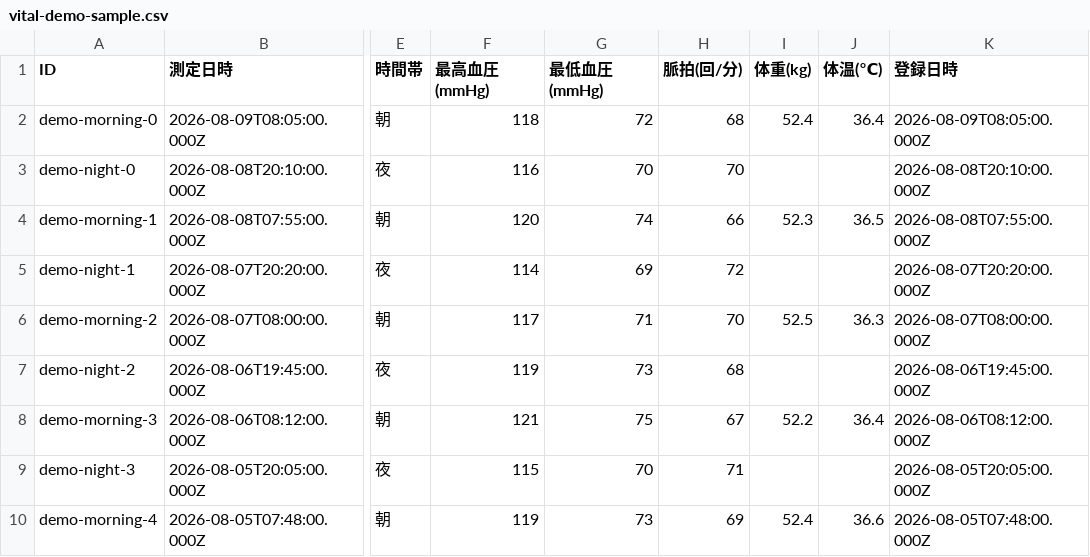
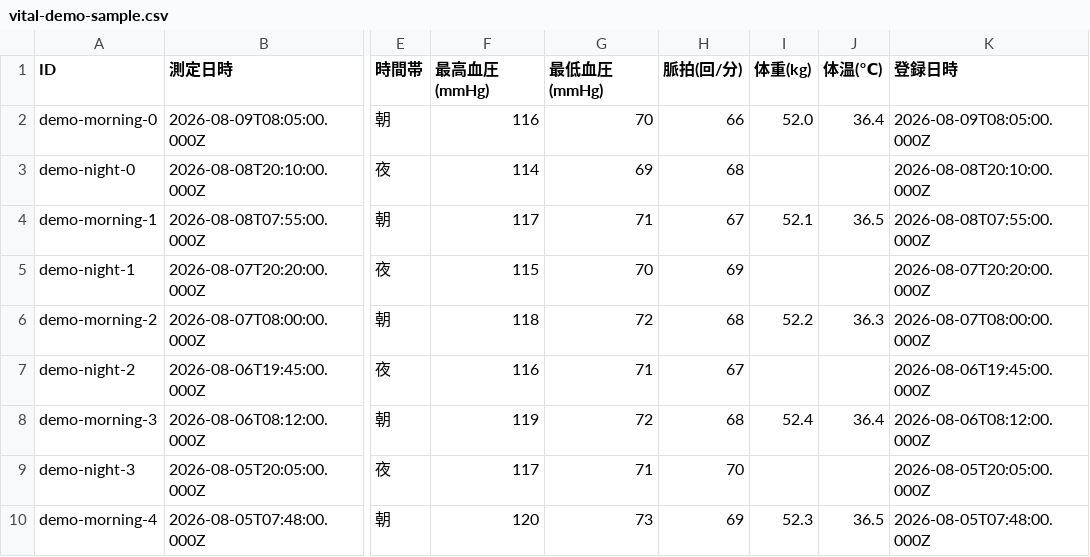
Before and after one commit to butti0108-spec/portfolio, a CSV file: assets/vital-demo-sample.csv, drawn as a sheet; only a part is shown, gaps mark what is left out; the diff covers the shown part only; the diff names each change by its address in the sheet, - before the commit and + after, or states it on an @@ line.

```diff
--- a/assets/vital-demo-sample.csv
+++ b/assets/vital-demo-sample.csv
-F2 (最高血圧(mmHg)): 118
+F2 (最高血圧(mmHg)): 116
-G2 (最低血圧(mmHg)): 72
+G2 (最低血圧(mmHg)): 70
-H2 (脈拍(回/分)): 68
+H2 (脈拍(回/分)): 66
-I2 (体重(kg)): 52.4
+I2 (体重(kg)): 52.0
-F3 (最高血圧(mmHg)): 116
+F3 (最高血圧(mmHg)): 114
-G3 (最低血圧(mmHg)): 70
+G3 (最低血圧(mmHg)): 69
-H3 (脈拍(回/分)): 70
+H3 (脈拍(回/分)): 68
-F4 (最高血圧(mmHg)): 120
+F4 (最高血圧(mmHg)): 117
-G4 (最低血圧(mmHg)): 74
+G4 (最低血圧(mmHg)): 71
-H4 (脈拍(回/分)): 66
+H4 (脈拍(回/分)): 67
-I4 (体重(kg)): 52.3
+I4 (体重(kg)): 52.1
-F5 (最高血圧(mmHg)): 114
+F5 (最高血圧(mmHg)): 115
-G5 (最低血圧(mmHg)): 69
+G5 (最低血圧(mmHg)): 70
-H5 (脈拍(回/分)): 72
+H5 (脈拍(回/分)): 69
-F6 (最高血圧(mmHg)): 117
+F6 (最高血圧(mmHg)): 118
-G6 (最低血圧(mmHg)): 71
+G6 (最低血圧(mmHg)): 72
-H6 (脈拍(回/分)): 70
+H6 (脈拍(回/分)): 68
-I6 (体重(kg)): 52.5
+I6 (体重(kg)): 52.2
-F7 (最高血圧(mmHg)): 119
+F7 (最高血圧(mmHg)): 116
-G7 (最低血圧(mmHg)): 73
+G7 (最低血圧(mmHg)): 71
-H7 (脈拍(回/分)): 68
+H7 (脈拍(回/分)): 67
-F8 (最高血圧(mmHg)): 121
+F8 (最高血圧(mmHg)): 119
-G8 (最低血圧(mmHg)): 75
+G8 (最低血圧(mmHg)): 72
-H8 (脈拍(回/分)): 67
+H8 (脈拍(回/分)): 68
-I8 (体重(kg)): 52.2
+I8 (体重(kg)): 52.4
-F9 (最高血圧(mmHg)): 115
+F9 (最高血圧(mmHg)): 117
-G9 (最低血圧(mmHg)): 70
+G9 (最低血圧(mmHg)): 71
-H9 (脈拍(回/分)): 71
+H9 (脈拍(回/分)): 70
-F10 (最高血圧(mmHg)): 119
+F10 (最高血圧(mmHg)): 120
-I10 (体重(kg)): 52.4
+I10 (体重(kg)): 52.3
-J10 (体温(℃)): 36.6
+J10 (体温(℃)): 36.5
```
Also changed, not shown: 39 edited cells elsewhere in this file.
